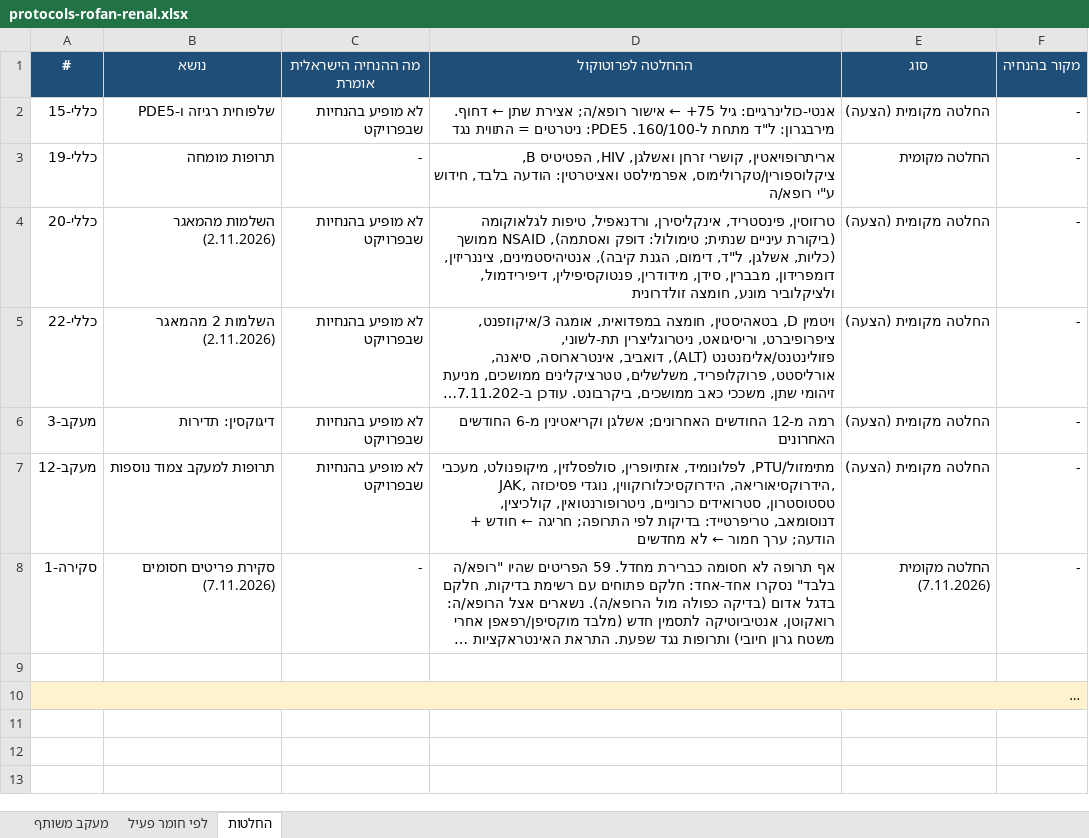
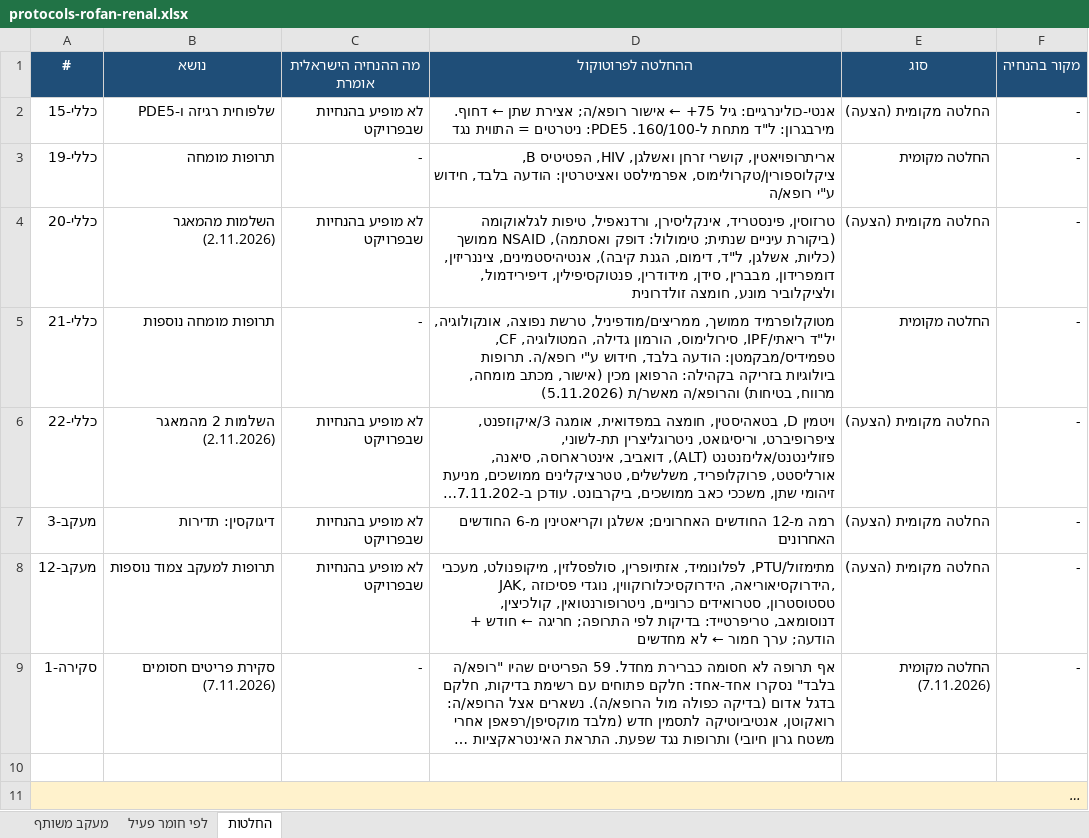
Before and after one commit to asseoy/medical_aids, an Excel workbook: protocols-rofan-renal.xlsx, sheet החלטות, drawn as a sheet; long unchanged cells end in …; values as stored, in another font and other column widths than the file's, no borders; the diff names each change by its address in the sheet, - before the commit and + after, or states it on an @@ line.

```diff
--- a/protocols-rofan-renal.xlsx (sheet החלטות)
+++ b/protocols-rofan-renal.xlsx (sheet החלטות)
+row 5: כללי-21 | תרופות מומחה נוספות | - | מטוקלופרמיד ממושך, ממריצים/מודפיניל, טרשת נפוצה, אונקולוגיה, יל"ד ריאתי/IPF, סירולימוס, הורמון גדילה, המטולוגיה, CF, טפמידיס/מבקמטן: הודעה בלבד, חידוש ע"י רופא/ה. תרופות ביולוגיות בזריקה בקהילה: הרפואן מכין (אישור, מכתב מומחה, מרווח, בטיחות) והרופא/ה מאשר/ת (5.11.2026) | החלטה מקומית | -
```
Also changed, not shown: sheet לפי חומר פעיל, formulas that keep their value, protocols-rofan-endo.xlsx, protocols-rofan-immune.xlsx, 18 other files.
